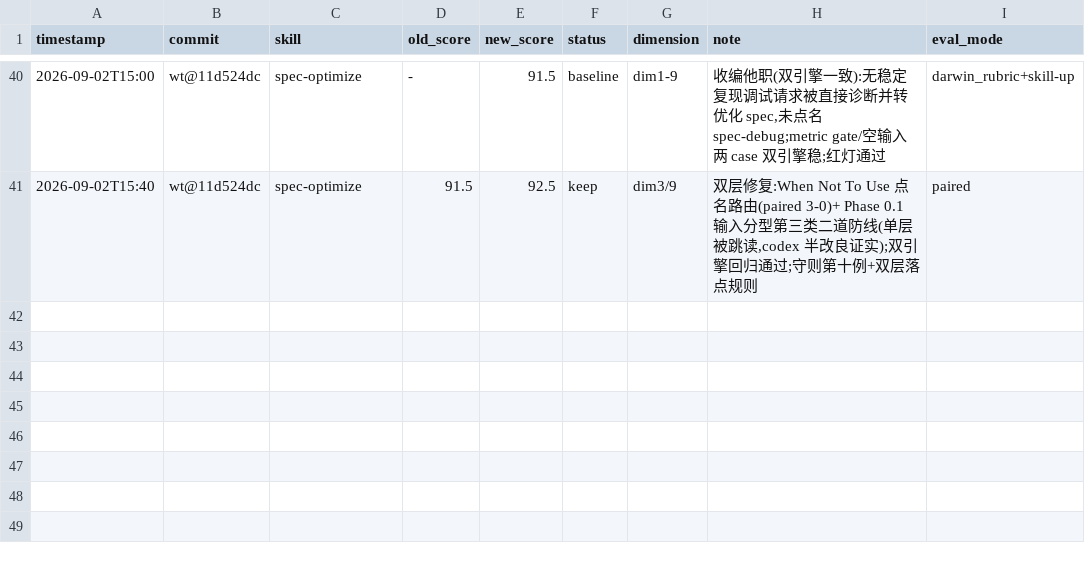
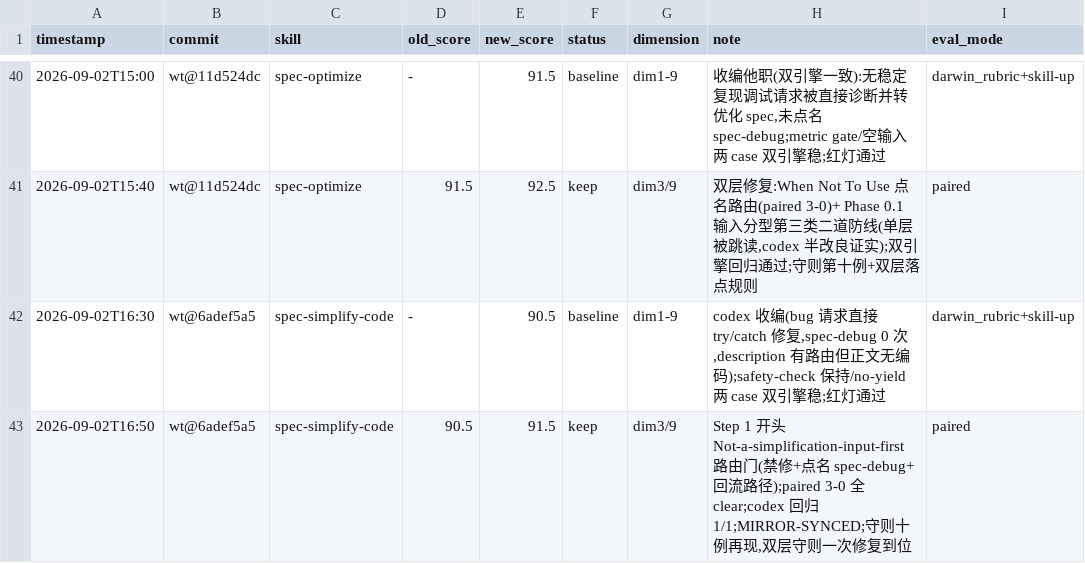
Before and after one commit to leo-kuang-ai/spec-first, a TSV file: docs/validation/skill-evals/results.tsv, drawn as a sheet; only a part is shown, gaps mark what is left out; the diff names each change by its address in the sheet, - before the commit and + after, or states it on an @@ line.

Commit message:
test(skills): spec-simplify-code 交叉测评——Step 1 路由门(守则双层规则一次到位),darwin 90.5→91.5

```diff
--- a/docs/validation/skill-evals/results.tsv
+++ b/docs/validation/skill-evals/results.tsv
+row 42: 2026-09-02T16:30 | wt@6adef5a5 | spec-simplify-code | - | 90.5 | baseline | dim1-9 | codex 收编(bug 请求直接 try/catch 修复,spec-debug 0 次,description 有路由但正文无编码);safety-check 保持/no-yield 两 case 双引擎稳;红灯通过 | darwin_rubric+skill-up
+row 43: 2026-09-02T16:50 | wt@6adef5a5 | spec-simplify-code | 90.5 | 91.5 | keep | dim3/9 | Step 1 开头 Not-a-simplification-input-first 路由门(禁修+点名 spec-debug+回流路径);paired 3-0 全 clear;codex 回归 1/1;MIRROR-SYNCED;守则十例再现,双层守则一次修复到位 | paired
```
Also changed, not shown: 17 other files.
